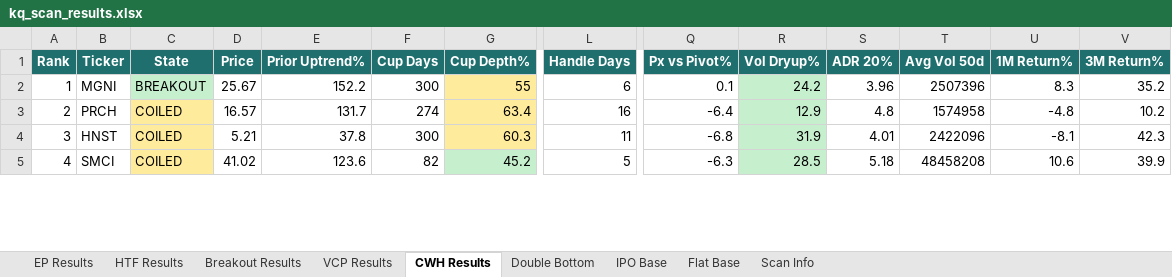
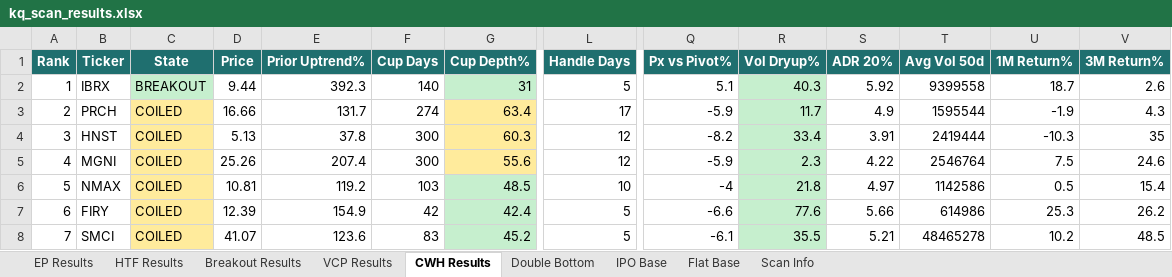
Before and after one commit to oscarwwcckk-cloud/stock-scan-dashboard, an Excel workbook: data/kq_scan_results.xlsx, sheet CWH Results, drawn as a sheet; only a part is shown, gaps mark what is left out; values as stored, in another font and other column widths than the file's, no borders; removed rows and columns are numbered as before the commit, all else as after; rows hold the shown columns only; the diff covers the shown part only; the diff names each change by its address in the sheet, - before the commit and + after, or states it on an @@ line.

```diff
--- a/data/kq_scan_results.xlsx (sheet CWH Results)
+++ b/data/kq_scan_results.xlsx (sheet CWH Results)
-row 2: 1 | MGNI | BREAKOUT | 25.67 | 152.2 | 300 | 55 | 6 | 0.1 | 24.2 | 3.96 | 2507396 | 8.3 | 35.2
+row 2: 1 | IBRX | BREAKOUT | 9.44 | 392.3 | 140 | 31 | 5 | 5.1 | 40.3 | 5.92 | 9399558 | 18.7 | 2.6
-D3 (Price): 16.57
+D3 (Price): 16.66
-L3 (Handle Days): 16
+L3 (Handle Days): 17
-Q3 (Px vs Pivot%): -6.4
+Q3 (Px vs Pivot%): -5.9
-R3 (Vol Dryup%): 12.9
+R3 (Vol Dryup%): 11.7
-S3 (ADR 20%): 4.8
+S3 (ADR 20%): 4.9
-T3 (Avg Vol 50d): 1574958
+T3 (Avg Vol 50d): 1595544
-U3 (1M Return%): -4.8
+U3 (1M Return%): -1.9
-V3 (3M Return%): 10.2
+V3 (3M Return%): 4.3
-D4 (Price): 5.21
+D4 (Price): 5.13
-L4 (Handle Days): 11
+L4 (Handle Days): 12
-Q4 (Px vs Pivot%): -6.8
+Q4 (Px vs Pivot%): -8.2
-R4 (Vol Dryup%): 31.9
+R4 (Vol Dryup%): 33.4
-S4 (ADR 20%): 4.01
+S4 (ADR 20%): 3.91
-T4 (Avg Vol 50d): 2422096
+T4 (Avg Vol 50d): 2419444
-U4 (1M Return%): -8.1
+U4 (1M Return%): -10.3
-V4 (3M Return%): 42.3
+V4 (3M Return%): 35
+row 5: 4 | MGNI | COILED | 25.26 | 207.4 | 300 | 55.6 | 12 | -5.9 | 2.3 | 4.22 | 2546764 | 7.5 | 24.6
+row 6: 5 | NMAX | COILED | 10.81 | 119.2 | 103 | 48.5 | 10 | -4 | 21.8 | 4.97 | 1142586 | 0.5 | 15.4
+row 7: 6 | FIRY | COILED | 12.39 | 154.9 | 42 | 42.4 | 5 | -6.6 | 77.6 | 5.66 | 614986 | 25.3 | 26.2
@@ column A (Rank) renumbered from row 8 down @@
-D8 (Price): 41.02
+D8 (Price): 41.07
-F8 (Cup Days): 82
+F8 (Cup Days): 83
-Q8 (Px vs Pivot%): -6.3
+Q8 (Px vs Pivot%): -6.1
-R8 (Vol Dryup%): 28.5
+R8 (Vol Dryup%): 35.5
-S8 (ADR 20%): 5.18
+S8 (ADR 20%): 5.21
-T8 (Avg Vol 50d): 48458208
+T8 (Avg Vol 50d): 48465278
-U8 (1M Return%): 10.6
+U8 (1M Return%): 10.2
-V8 (3M Return%): 39.9
+V8 (3M Return%): 48.5
```
Also changed, not shown: 2 removed rows and 107 edited cells elsewhere in this sheet, sheet Breakout Results, sheet Double Bottom, sheet VCP Results, sheet HTF Results, sheet EP Results, sheet Flat Base, 2 more sheets, 2 other files.
